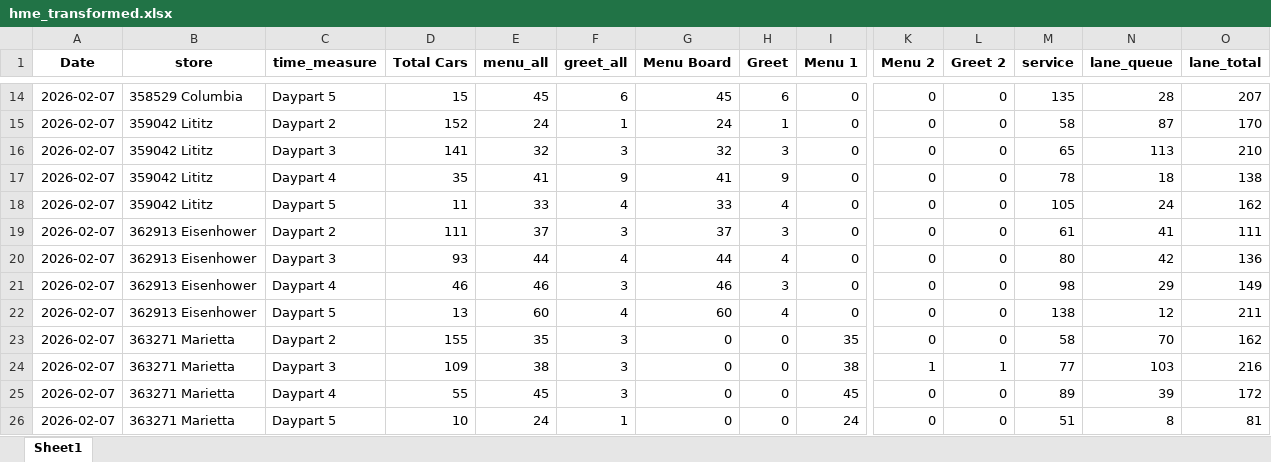
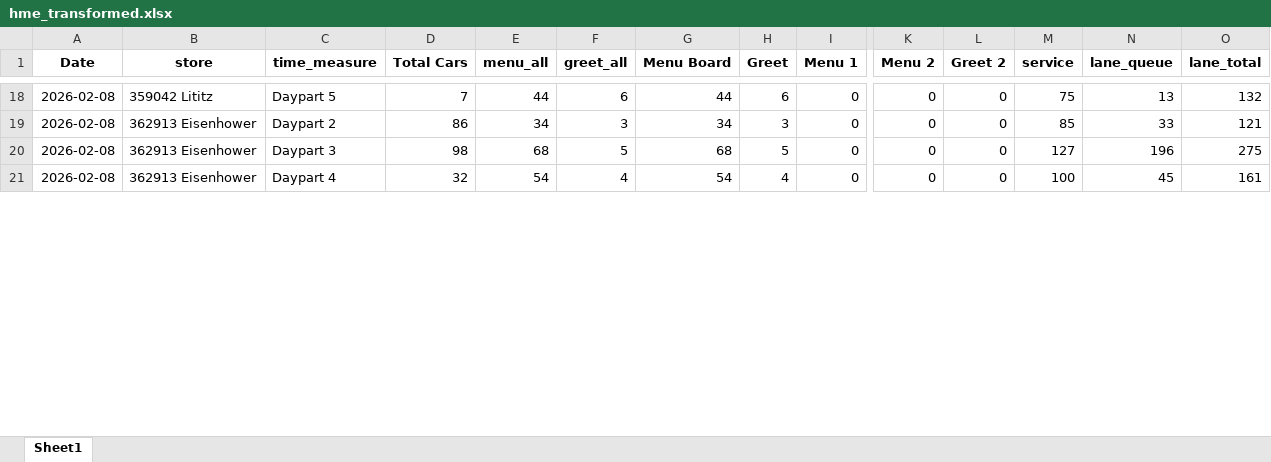
Before and after one commit to samargunners/Dunkin-sales-summary, an Excel workbook: data/hme/transformed/hme_transformed.xlsx, sheet Sheet1, drawn as a sheet; only a part is shown, gaps mark what is left out; values as stored, in another font and other column widths than the file's, no borders; removed rows and columns are numbered as before the commit, all else as after; rows hold the shown columns only; the diff covers the shown part only; the diff names each change by its address in the sheet, - before the commit and + after, or states it on an @@ line.

```diff
--- a/data/hme/transformed/hme_transformed.xlsx (sheet Sheet1)
+++ b/data/hme/transformed/hme_transformed.xlsx (sheet Sheet1)
-A18 (Date): 2026-02-07
+A18 (Date): 2026-02-08
-B18 (store): 358529 Columbia
+B18 (store): 359042 Lititz
-D18 (Total Cars): 15
+D18 (Total Cars): 7
-E18 (menu_all): 45
+E18 (menu_all): 44
-G18 (Menu Board): 45
+G18 (Menu Board): 44
-M18 (service): 135
+M18 (service): 75
-N18 (lane_queue): 28
+N18 (lane_queue): 13
-O18 (lane_total): 207
+O18 (lane_total): 132
-row 15: 2026-02-07 | 359042 Lititz | Daypart 2 | 152 | 24 | 1 | 24 | 1 | 0 | 0 | 0 | 58 | 87 | 170
-row 16: 2026-02-07 | 359042 Lititz | Daypart 3 | 141 | 32 | 3 | 32 | 3 | 0 | 0 | 0 | 65 | 113 | 210
-row 17: 2026-02-07 | 359042 Lititz | Daypart 4 | 35 | 41 | 9 | 41 | 9 | 0 | 0 | 0 | 78 | 18 | 138
-row 18: 2026-02-07 | 359042 Lititz | Daypart 5 | 11 | 33 | 4 | 33 | 4 | 0 | 0 | 0 | 105 | 24 | 162
-A19 (Date): 2026-02-07
+A19 (Date): 2026-02-08
-D19 (Total Cars): 111
+D19 (Total Cars): 86
-E19 (menu_all): 37
+E19 (menu_all): 34
-G19 (Menu Board): 37
+G19 (Menu Board): 34
-M19 (service): 61
+M19 (service): 85
-N19 (lane_queue): 41
+N19 (lane_queue): 33
-O19 (lane_total): 111
+O19 (lane_total): 121
-row 20: 2026-02-07 | 362913 Eisenhower | Daypart 3 | 93 | 44 | 4 | 44 | 4 | 0 | 0 | 0 | 80 | 42 | 136
-row 21: 2026-02-07 | 362913 Eisenhower | Daypart 4 | 46 | 46 | 3 | 46 | 3 | 0 | 0 | 0 | 98 | 29 | 149
+row 20: 2026-02-08 | 362913 Eisenhower | Daypart 3 | 98 | 68 | 5 | 68 | 5 | 0 | 0 | 0 | 127 | 196 | 275
-A21 (Date): 2026-02-07
+A21 (Date): 2026-02-08
-C21 (time_measure): Daypart 5
+C21 (time_measure): Daypart 4
-D21 (Total Cars): 13
+D21 (Total Cars): 32
-E21 (menu_all): 60
+E21 (menu_all): 54
-G21 (Menu Board): 60
+G21 (Menu Board): 54
-M21 (service): 138
+M21 (service): 100
-N21 (lane_queue): 12
+N21 (lane_queue): 45
-O21 (lane_total): 211
+O21 (lane_total): 161
-row 23: 2026-02-07 | 363271 Marietta | Daypart 2 | 155 | 35 | 3 | 0 | 0 | 35 | 0 | 0 | 58 | 70 | 162
-row 24: 2026-02-07 | 363271 Marietta | Daypart 3 | 109 | 38 | 3 | 0 | 0 | 38 | 1 | 1 | 77 | 103 | 216
-row 25: 2026-02-07 | 363271 Marietta | Daypart 4 | 55 | 45 | 3 | 0 | 0 | 45 | 0 | 0 | 89 | 39 | 172
-row 26: 2026-02-07 | 363271 Marietta | Daypart 5 | 10 | 24 | 1 | 0 | 0 | 24 | 0 | 0 | 51 | 8 | 81
```
Also changed, not shown: 15 added rows, 6 removed rows and 72 edited cells elsewhere in this sheet, data/hme/raw/hme_report.xlsx.
